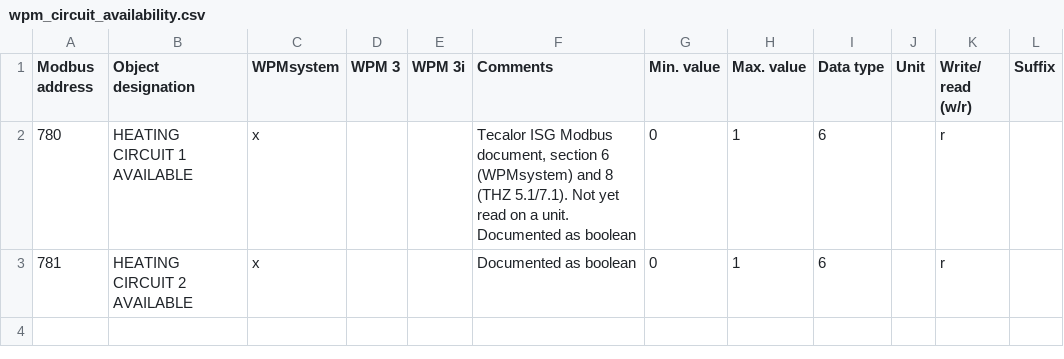
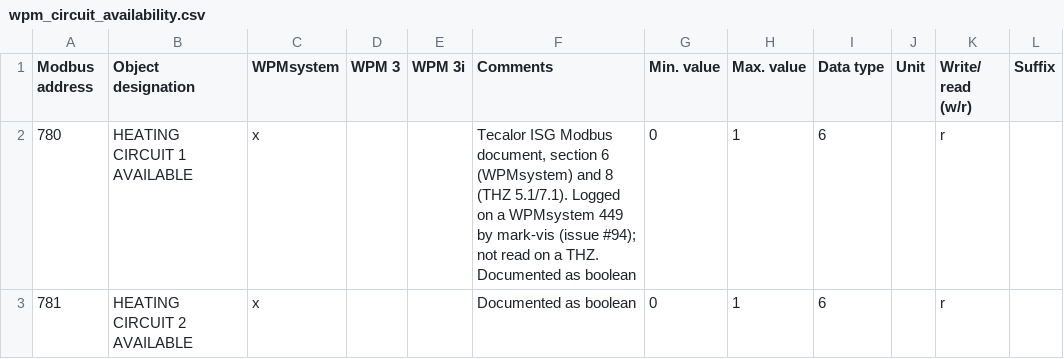
Before and after one commit to ThyMYthOS/python-stiebel-eltron, a CSV file: api/wpm_circuit_availability.csv, drawn as a sheet.

```diff
--- a/api/wpm_circuit_availability.csv
+++ b/api/wpm_circuit_availability.csv
@@ -1,3 +1,3 @@
 Modbus address,Object designation ,WPMsystem,WPM 3,WPM 3i,Comments,Min. value,Max. value,Data type,Unit,Write/ read (w/r),Suffix
-780,HEATING CIRCUIT 1 AVAILABLE,x,,,"Tecalor ISG Modbus document, section 6 (WPMsystem) and 8 (THZ 5.1/7.1). Not yet read on a unit. Documented as boolean",0,1,6,,r,
+780,HEATING CIRCUIT 1 AVAILABLE,x,,,"Tecalor ISG Modbus document, section 6 (WPMsystem) and 8 (THZ 5.1/7.1). Logged on a WPMsystem 449 by mark-vis (issue #94); not read on a THZ. Documented as boolean",0,1,6,,r,
 781,HEATING CIRCUIT 2 AVAILABLE,x,,,Documented as boolean,0,1,6,,r,
```
Also changed, not shown: api/wpm_cooling_values.csv, 5 other files.
